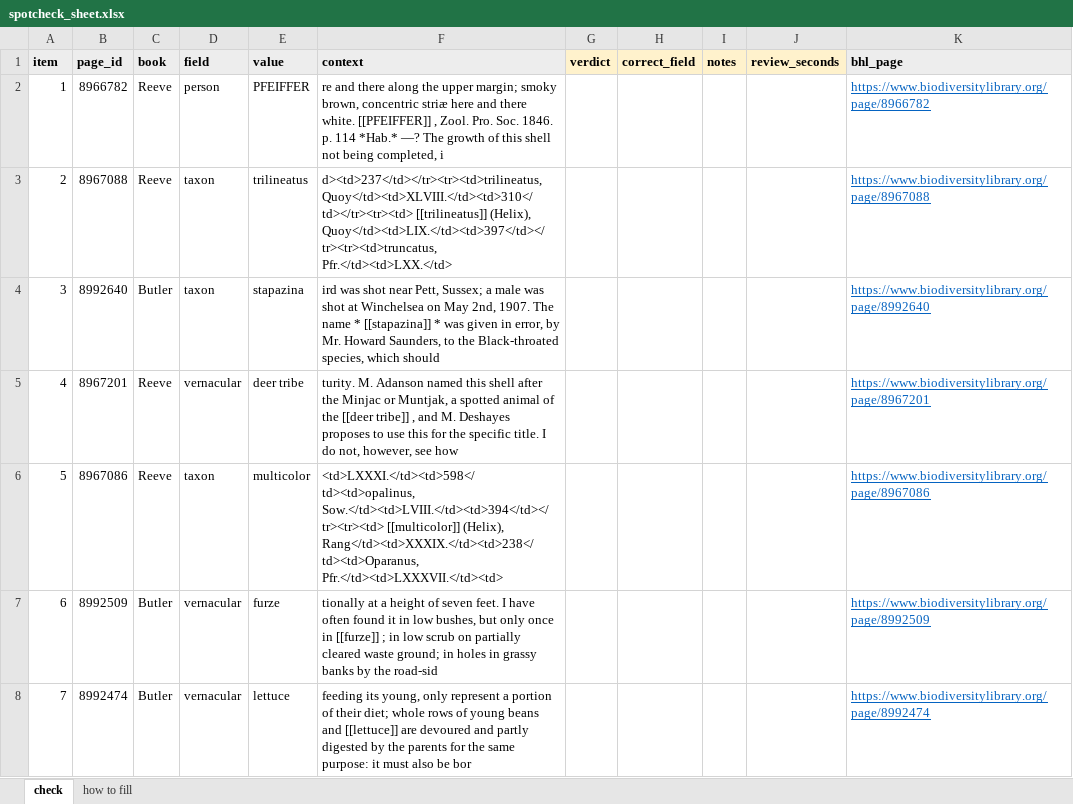
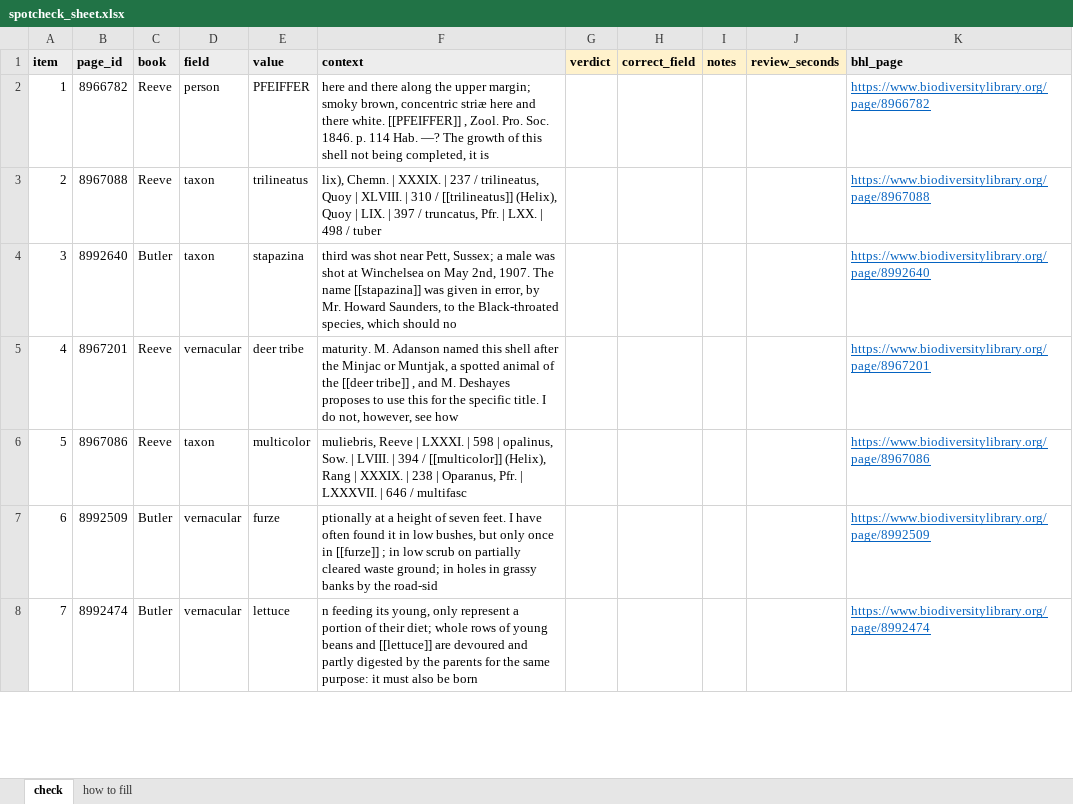
Before and after one commit to dekunsun/BioEvidenceBench, an Excel workbook: results/book_spotcheck/spotcheck_sheet.xlsx, sheet check, drawn as a sheet; only a part is shown; values as stored, in another font and other column widths than the file's, no borders; the diff covers the shown part only; the diff names each change by its address in the sheet, - before the commit and + after, or states it on an @@ line.

```diff
--- a/results/book_spotcheck/spotcheck_sheet.xlsx (sheet check)
+++ b/results/book_spotcheck/spotcheck_sheet.xlsx (sheet check)
-F2 (context): re and there along the upper margin; smoky brown, concentric striæ here and there white. [[PFEIFFER]] , Zool. Pro. Soc. 1846. p. 114 *Hab.* —? The growth of this shell not being completed, i
+F2 (context): here and there along the upper margin; smoky brown, concentric striæ here and there white. [[PFEIFFER]] , Zool. Pro. Soc. 1846. p. 114 Hab. —? The growth of this shell not being completed, it is
-F3 (context): d><td>237</td></tr><tr><td>trilineatus, Quoy</td><td>XLVIII.</td><td>310</td></tr><tr><td> [[trilineatus]] (Helix), Quoy</td><td>LIX.</td><td>397</td></tr><tr><td>truncatus, Pfr.</td><td>LXX.</td>
+F3 (context): lix), Chemn. | XXXIX. | 237 / trilineatus, Quoy | XLVIII. | 310 / [[trilineatus]] (Helix), Quoy | LIX. | 397 / truncatus, Pfr. | LXX. | 498 / tuber
-F4 (context): ird was shot near Pett, Sussex; a male was shot at Winchelsea on May 2nd, 1907. The name * [[stapazina]] * was given in error, by Mr. Howard Saunders, to the Black-throated species, which should
+F4 (context): third was shot near Pett, Sussex; a male was shot at Winchelsea on May 2nd, 1907. The name [[stapazina]] was given in error, by Mr. Howard Saunders, to the Black-throated species, which should no
-F5 (context): turity. M. Adanson…
+F5 (context): maturity. M. Adanson…
-F6 (context): <td>LXXXI.</td><td>598</td><td>opalinus, Sow.</td><td>LVIII.</td><td>394</td></tr><tr><td> [[multicolor]] (Helix), Rang</td><td>XXXIX.</td><td>238</td><td>Oparanus, Pfr.</td><td>LXXXVII.</td><td>
+F6 (context): muliebris, Reeve | LXXXI. | 598 | opalinus, Sow. | LVIII. | 394 / [[multicolor]] (Helix), Rang | XXXIX. | 238 | Oparanus, Pfr. | LXXXVII. | 646 / multifasc
-F7 (context): tionally at a…
+F7 (context): ptionally at a…
-F8 (context): feeding its young, only represent a portion of their diet; whole rows of young beans and [[lettuce]] are devoured and partly digested by the parents for the same purpose: it must also be bor
+F8 (context): n feeding its young, only represent a portion of their diet; whole rows of young beans and [[lettuce]] are devoured and partly digested by the parents for the same purpose: it must also be born
```
Also changed, not shown: 126 edited cells elsewhere in this sheet, sheet how to fill, 3 other files.
